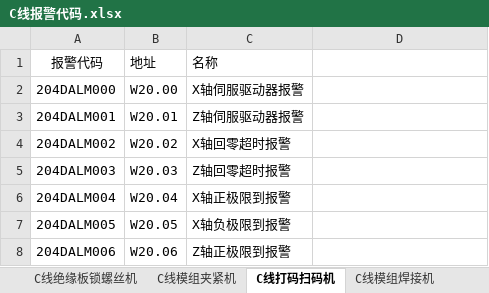
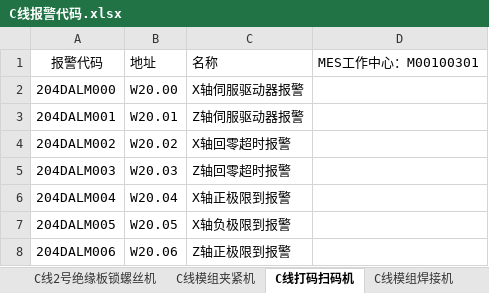
Before and after one commit to JieChuangJia/MingMeiMES, an Excel workbook: 文档/MES报警代码对接/C线报警代码.xlsx, sheet C线打码扫码机, drawn as a sheet; only a part is shown; values as stored, in another font and other column widths than the file's, no borders; the diff names each change by its address in the sheet, - before the commit and + after, or states it on an @@ line.

```diff
--- a/文档/MES报警代码对接/C线报警代码.xlsx (sheet C线打码扫码机)
+++ b/文档/MES报警代码对接/C线报警代码.xlsx (sheet C线打码扫码机)
+sheet tab: C线2号绝缘板锁螺丝机
-D1: (empty)
+D1: MES工作中心：M00100301
```
Also changed, not shown: sheet C线1号绝缘板锁螺丝机, sheet C线模组夹紧机, sheet C线模组焊接机, sheet C线模组下料机器人, other sheet tabs, 文档/MES报警代码对接/A线报警代码.xlsx, 文档/MES报警代码对接/B线报警代码.xlsx.
